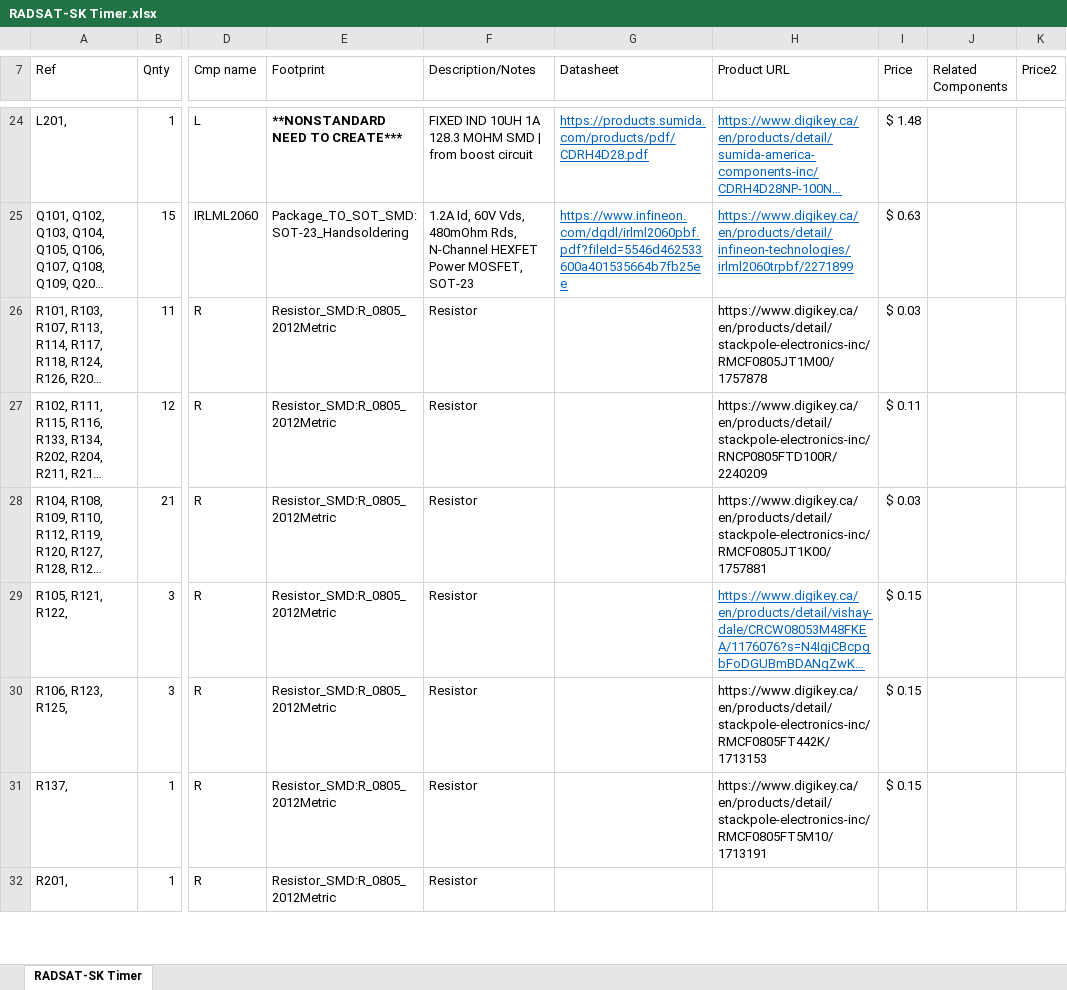
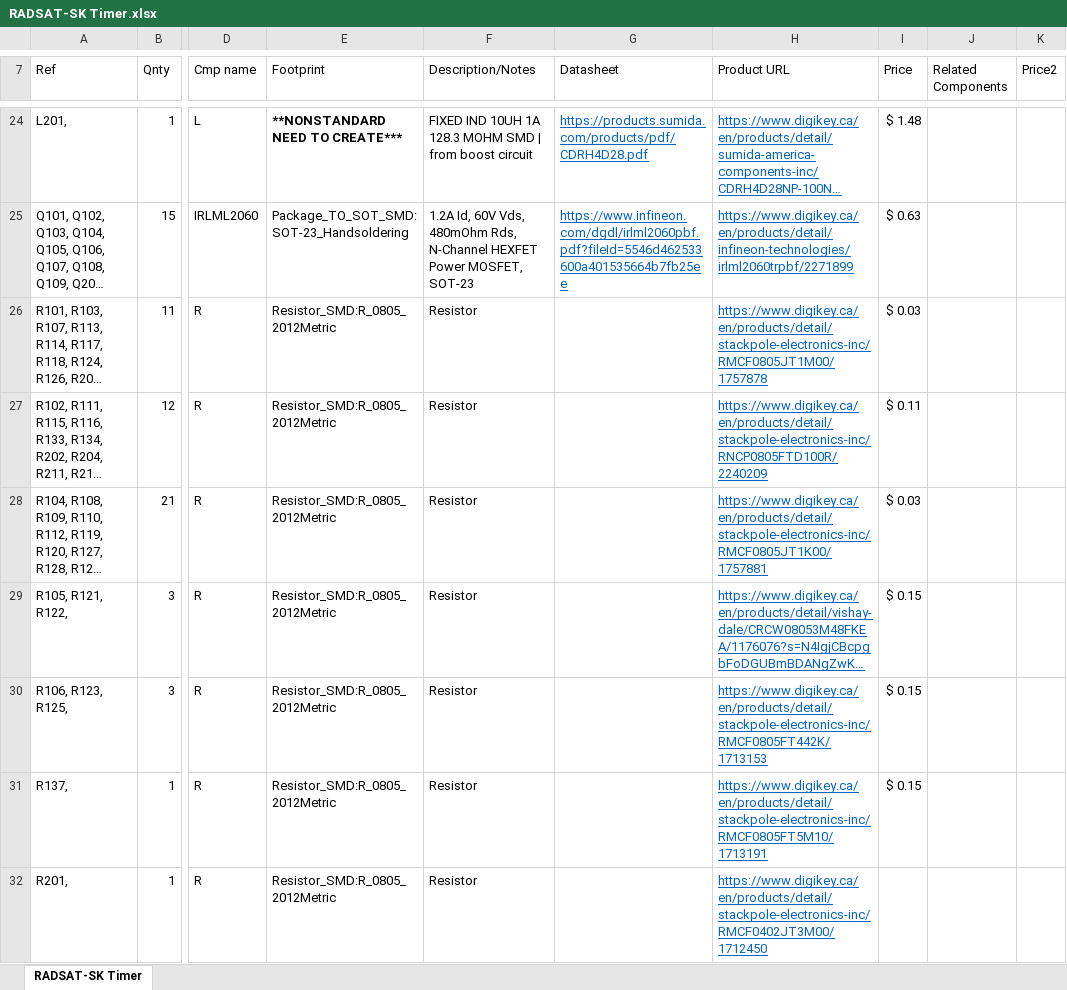
Before and after one commit to USST-RADSAT-SK/power-and-electrical, an Excel workbook: RADSAT-SK Timer/RADSAT-SK Timer.xlsx, sheet RADSAT-SK Timer, drawn as a sheet; only a part is shown, gaps mark what is left out; long unchanged cells end in …; values as stored, in another font and other column widths than the file's, no borders; table styles not drawn; the diff covers the shown part only; the diff names each change by its address in the sheet, - before the commit and + after, or states it on an @@ line.

```diff
--- a/RADSAT-SK Timer/RADSAT-SK Timer.xlsx (sheet RADSAT-SK Timer)
+++ b/RADSAT-SK Timer/RADSAT-SK Timer.xlsx (sheet RADSAT-SK Timer)
@@ H26:H28 underline: off → on, text colour: black → #0563C1 @@
@@ H30:H31 underline: off → on, text colour: black → #0563C1 @@
-H32 (Product URL): (empty)
+H32 (Product URL): https://www.digikey.ca/en/products/detail/stackpole-electronics-inc/RMCF0402JT3M00/1712450
```
Also changed, not shown: 1 edited cell and cell formats elsewhere in this sheet, 1 other file.
